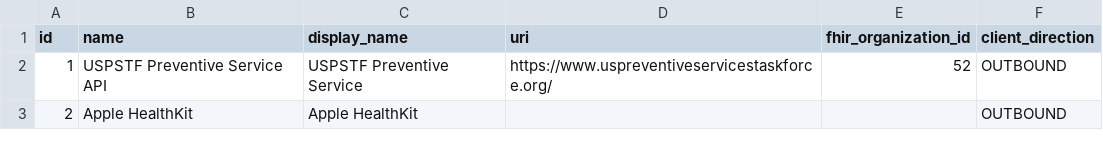
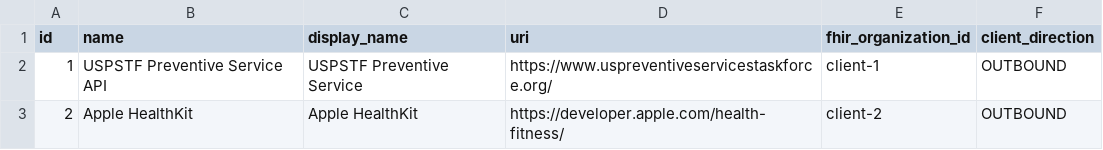
Before and after one commit to Open-Health-Manager/open-health-manager, a CSV file: open-health-manager-app/src/main/resources/config/liquibase/fake-data/fhir_client.csv, drawn as a sheet.

Commit message:
add sample data

```diff
--- a/open-health-manager-app/src/main/resources/config/liquibase/fake-data/fhir_client.csv
+++ b/open-health-manager-app/src/main/resources/config/liquibase/fake-data/fhir_client.csv
@@ -1,3 +1,3 @@
 id;name;display_name;uri;fhir_organization_id;client_direction
-1;USPSTF Preventive Service API;USPSTF Preventive Service;https://www.uspreventiveservicestaskforce.org/;52;OUTBOUND
-2;Apple HealthKit;Apple HealthKit;;;OUTBOUND
+1;USPSTF Preventive Service API;USPSTF Preventive Service;https://www.uspreventiveservicestaskforce.org/;client-1;OUTBOUND
+2;Apple HealthKit;Apple HealthKit;https://developer.apple.com/health-fitness/;client-2;OUTBOUND
```
Also changed, not shown: 6 other files.
